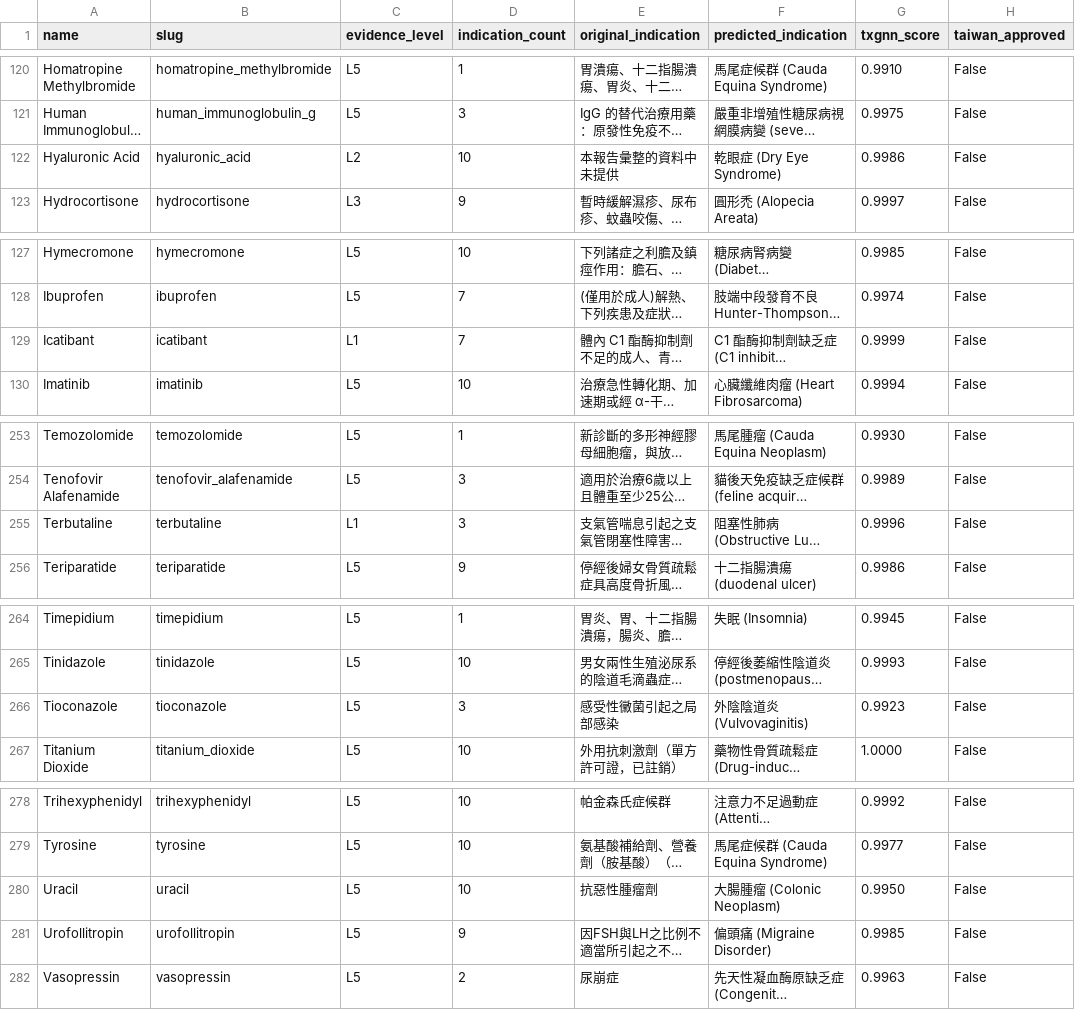
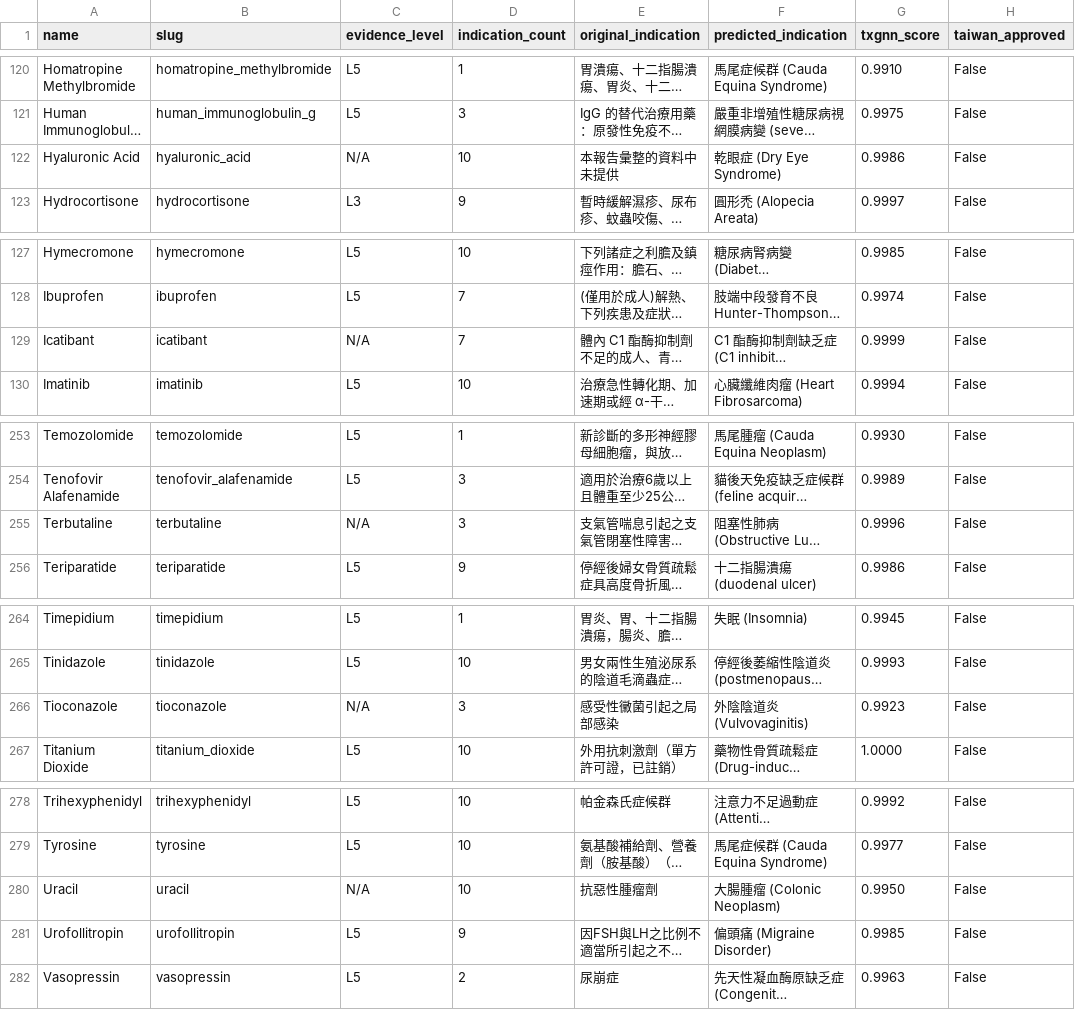
Before and after one commit to yao-care/TwTxGNN, a CSV file: docs/data/drugs.csv, drawn as a sheet; only a part is shown, gaps mark what is left out; long unchanged cells end in …; the diff covers the shown part only; the diff names each change by its address in the sheet, - before the commit and + after, or states it on an @@ line.

```diff
--- a/docs/data/drugs.csv
+++ b/docs/data/drugs.csv
-C122 (evidence_level): L2
+C122 (evidence_level): N/A
-C129 (evidence_level): L1
+C129 (evidence_level): N/A
-C255 (evidence_level): L1
+C255 (evidence_level): N/A
-C266 (evidence_level): L5
+C266 (evidence_level): N/A
-C280 (evidence_level): L5
+C280 (evidence_level): N/A
```
Also changed, not shown: 8 edited cells elsewhere in this file, docs/downloads/twtxgnn_drugs_summary.csv, docs/downloads/twtxgnn_high_evidence.csv, 29 other files.
